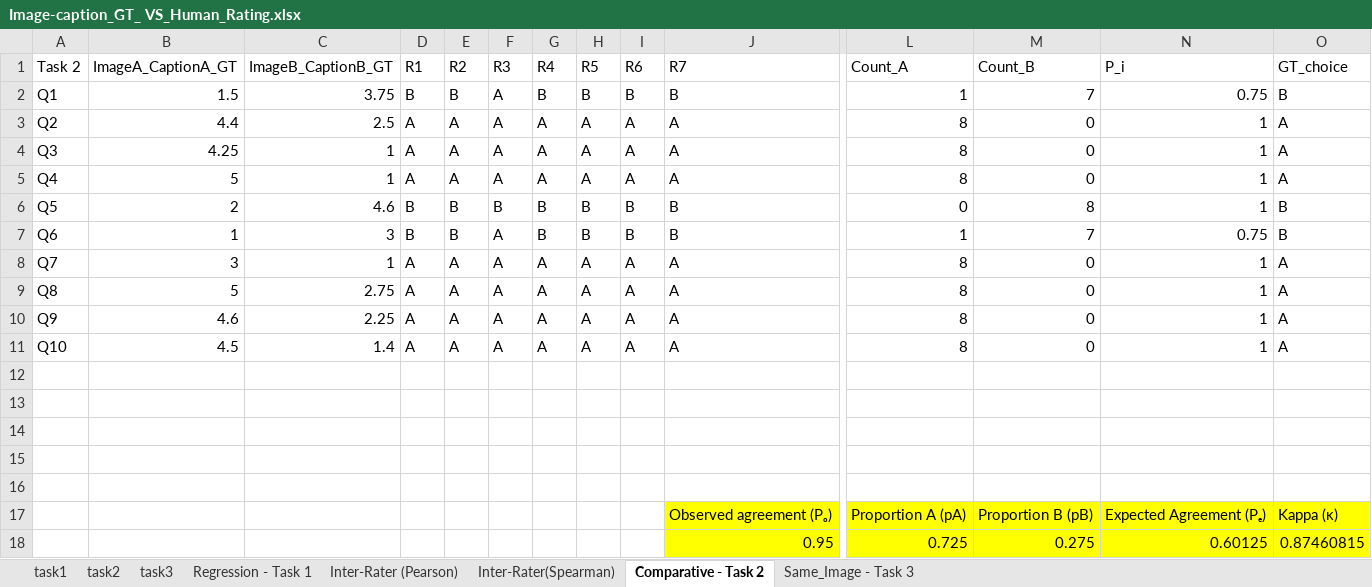
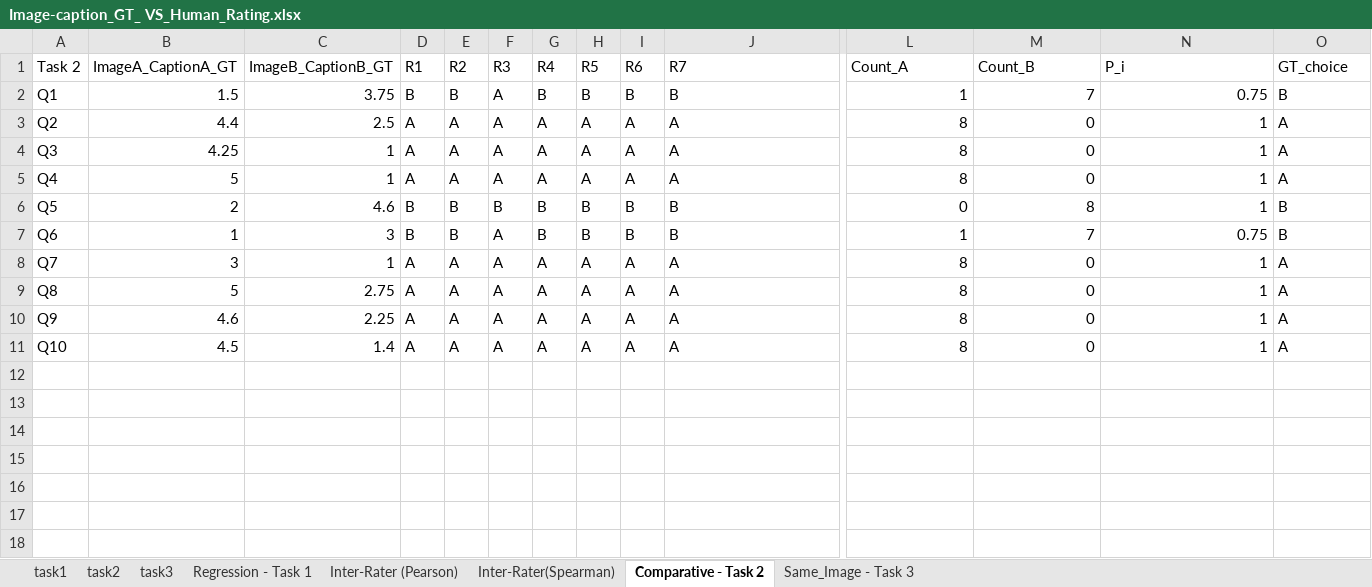
Before and after one commit to hil-se/comparative_image_caption, an Excel workbook: results/Image-caption_GT_ VS_Human_Rating.xlsx, sheet Comparative - Task 2, drawn as a sheet; only a part is shown, gaps mark what is left out; values as stored, in another font and other column widths than the file's, no borders; rows hold the shown columns only; the diff names each change by its address in the sheet, - before the commit and + after, or states it on an @@ line.

Commit message:
human evaluation results

```diff
--- a/results/Image-caption_GT_ VS_Human_Rating.xlsx (sheet Comparative - Task 2)
+++ b/results/Image-caption_GT_ VS_Human_Rating.xlsx (sheet Comparative - Task 2)
-row 12: (empty)
-row 13: (empty)
-row 14: (empty)
-row 15: (empty)
-row 16: (empty)
-row 17:  |  |  |  |  |  |  |  |  | Observed agreement (Pₒ) | Proportion A (pA) | Proportion B (pB) | Expected Agreement (Pₑ) | Kappa (κ)
-row 18:  |  |  |  |  |  |  |  |  | 0.95 | 0.725 | 0.275 | 0.60125 | 0.87460815
```
Also changed, not shown: sheet Same_Image - Task 3, 4 other files.
